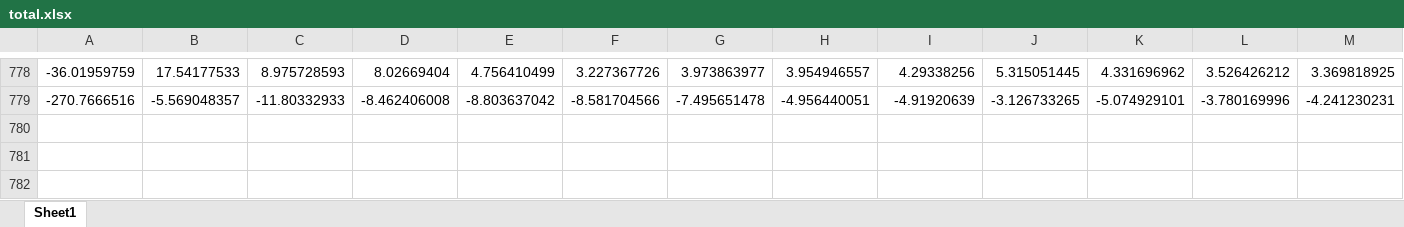
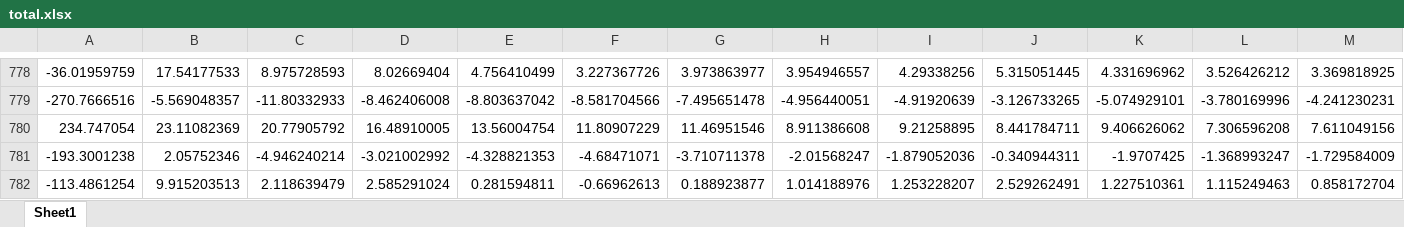
Before and after one commit to dombroskyk/CollegeYear5, an Excel workbook: IntelligentSystems/EclipseWorkspace/LanguageDetection/total.xlsx, sheet Sheet1, drawn as a sheet; only a part is shown, gaps mark what is left out; values as stored, in another font and other column widths than the file's, no borders; rows hold the shown columns only; the diff names each change by its address in the sheet, - before the commit and + after, or states it on an @@ line.

```diff
--- a/IntelligentSystems/EclipseWorkspace/LanguageDetection/total.xlsx (sheet Sheet1)
+++ b/IntelligentSystems/EclipseWorkspace/LanguageDetection/total.xlsx (sheet Sheet1)
+row 780: 234.747054 | 23.11082369 | 20.77905792 | 16.48910005 | 13.56004754 | 11.80907229 | 11.46951546 | 8.911386608 | 9.21258895 | 8.441784711 | 9.406626062 | 7.306596208 | 7.611049156
+row 781: -193.3001238 | 2.05752346 | -4.946240214 | -3.021002992 | -4.328821353 | -4.68471071 | -3.710711378 | -2.01568247 | -1.879052036 | -0.340944311 | -1.9707425 | -1.368993247 | -1.729584009
+row 782: -113.4861254 | 9.915203513 | 2.118639479 | 2.585291024 | 0.281594811 | -0.66962613 | 0.188923877 | 1.014188976 | 1.253228207 | 2.529262491 | 1.227510361 | 1.115249463 | 0.858172704
```
Also changed, not shown: 4 other files.
